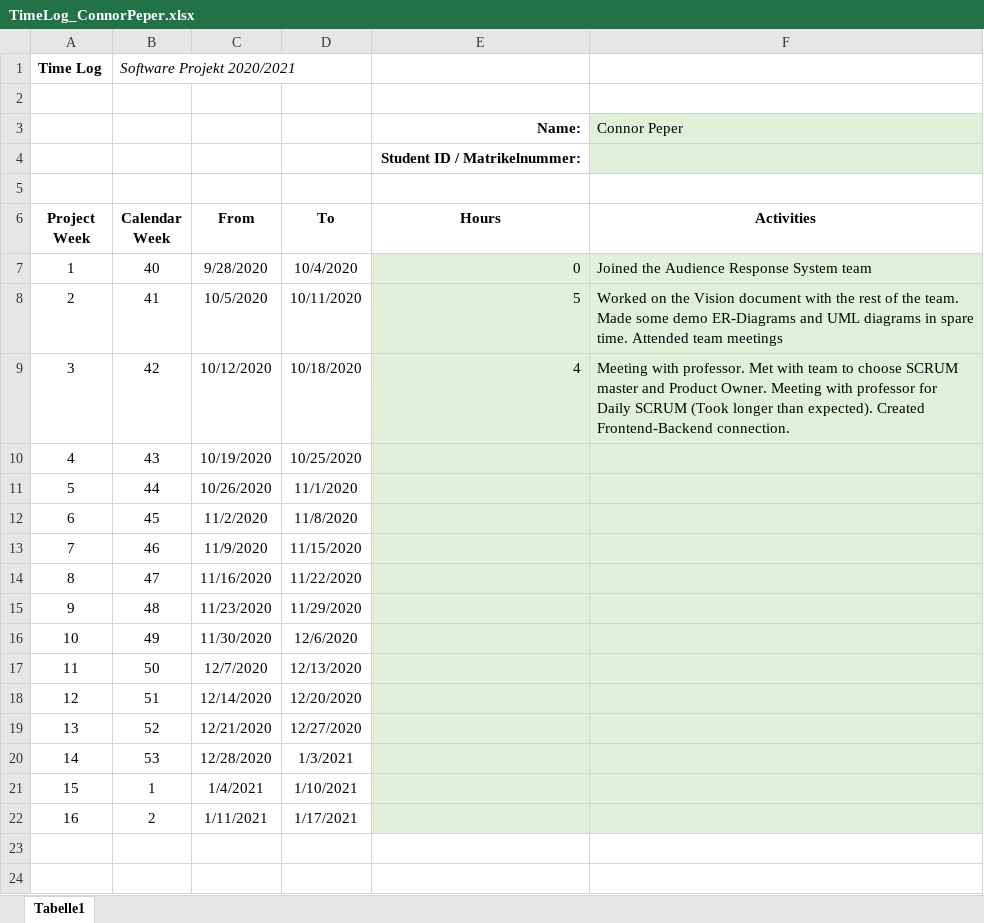
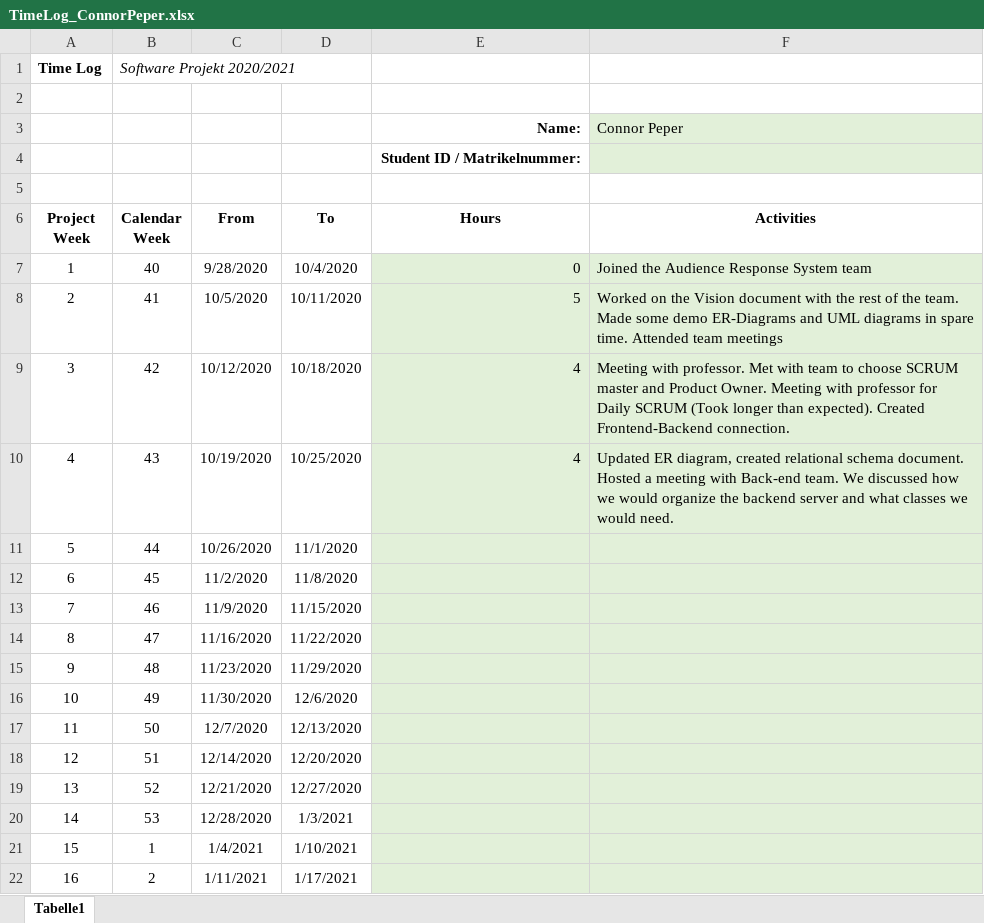
Before and after one commit to leafcathead/CTS5_AudienceResponse, an Excel workbook: Documentation/TimeLog_ConnorPeper.xlsx, sheet Tabelle1, drawn as a sheet; values as stored, in another font and other column widths than the file's, no borders; the diff names each change by its address in the sheet, - before the commit and + after, or states it on an @@ line.

```diff
--- a/Documentation/TimeLog_ConnorPeper.xlsx (sheet Tabelle1)
+++ b/Documentation/TimeLog_ConnorPeper.xlsx (sheet Tabelle1)
-E10 (Hours): (empty)
+E10 (Hours): 4
-F10 (Activities): (empty)
+F10 (Activities): Updated ER diagram, created relational schema document. Hosted a meeting with Back-end team. We discussed how we would organize the backend server and what classes we would need.
```
Also changed, not shown: 8 other files.
